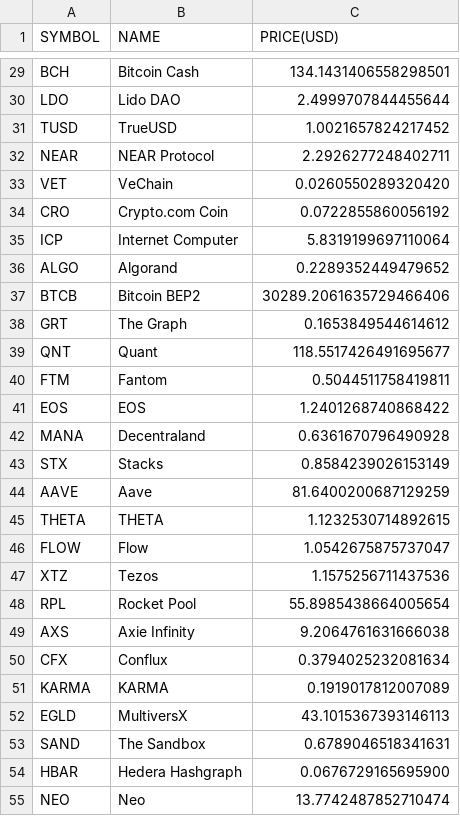
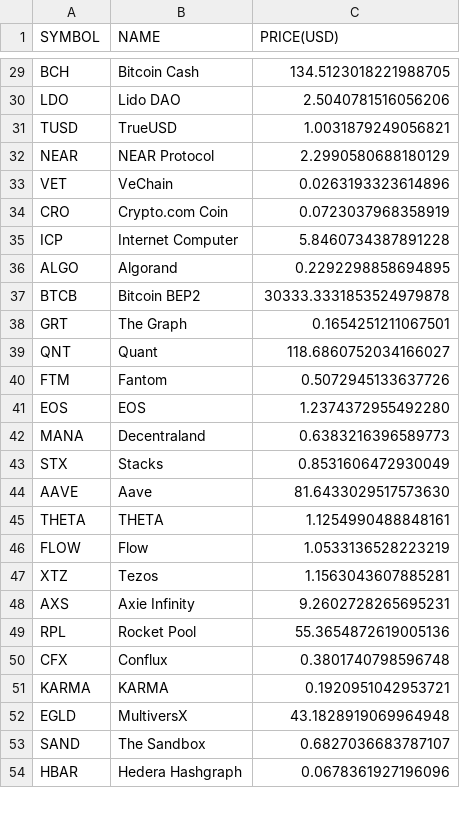
Before and after one commit to chrisliti/Crypto-Test, a CSV file: crypto.csv, drawn as a sheet; only a part is shown, gaps mark what is left out; removed rows and columns are numbered as before the commit, all else as after; the diff covers the shown part only; the diff names each change by its address in the sheet, - before the commit and + after, or states it on an @@ line.

```diff
--- a/crypto.csv
+++ b/crypto.csv
-C29 (PRICE(USD)): 134.1431406558298501
+C29 (PRICE(USD)): 134.5123018221988705
-C30 (PRICE(USD)): 2.4999707844455644
+C30 (PRICE(USD)): 2.5040781516056206
-C31 (PRICE(USD)): 1.0021657824217452
+C31 (PRICE(USD)): 1.0031879249056821
-C32 (PRICE(USD)): 2.2926277248402711
+C32 (PRICE(USD)): 2.2990580688180129
-C33 (PRICE(USD)): 0.0260550289320420
+C33 (PRICE(USD)): 0.0263193323614896
-C34 (PRICE(USD)): 0.0722855860056192
+C34 (PRICE(USD)): 0.0723037968358919
-C35 (PRICE(USD)): 5.8319199697110064
+C35 (PRICE(USD)): 5.8460734387891228
-C36 (PRICE(USD)): 0.2289352449479652
+C36 (PRICE(USD)): 0.2292298858694895
-C37 (PRICE(USD)): 30289.2061635729466406
+C37 (PRICE(USD)): 30333.3331853524979878
-C38 (PRICE(USD)): 0.1653849544614612
+C38 (PRICE(USD)): 0.1654251211067501
-C39 (PRICE(USD)): 118.5517426491695677
+C39 (PRICE(USD)): 118.6860752034166027
-C40 (PRICE(USD)): 0.5044511758419811
+C40 (PRICE(USD)): 0.5072945133637726
-C41 (PRICE(USD)): 1.2401268740868422
+C41 (PRICE(USD)): 1.2374372955492280
-C42 (PRICE(USD)): 0.6361670796490928
+C42 (PRICE(USD)): 0.6383216396589773
-C43 (PRICE(USD)): 0.8584239026153149
+C43 (PRICE(USD)): 0.8531606472930049
-C44 (PRICE(USD)): 81.6400200687129259
+C44 (PRICE(USD)): 81.6433029517573630
-C45 (PRICE(USD)): 1.1232530714892615
+C45 (PRICE(USD)): 1.1254990488848161
-C46 (PRICE(USD)): 1.0542675875737047
+C46 (PRICE(USD)): 1.0533136528223219
-C47 (PRICE(USD)): 1.1575256711437536
+C47 (PRICE(USD)): 1.1563043607885281
-row 48: RPL | Rocket Pool | 55.8985438664005654
-C48 (PRICE(USD)): 9.2064761631666038
+C48 (PRICE(USD)): 9.2602728265695231
+row 49: RPL | Rocket Pool | 55.3654872619005136
-C50 (PRICE(USD)): 0.3794025232081634
+C50 (PRICE(USD)): 0.3801740798596748
-C51 (PRICE(USD)): 0.1919017812007089
+C51 (PRICE(USD)): 0.1920951042953721
-C52 (PRICE(USD)): 43.1015367393146113
+C52 (PRICE(USD)): 43.1828919069964948
-C53 (PRICE(USD)): 0.6789046518341631
+C53 (PRICE(USD)): 0.6827036683787107
-C54 (PRICE(USD)): 0.0676729165695900
+C54 (PRICE(USD)): 0.0678361927196096
-row 55: NEO | Neo | 13.7742487852710474
```
Also changed, not shown: 9 added rows, 8 removed rows and 65 edited cells elsewhere in this file, crypto dated.csv.
